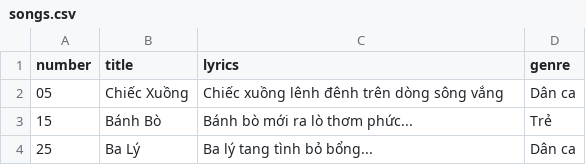
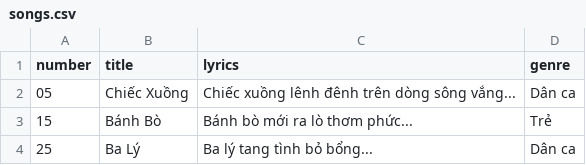
Before and after one commit to trisnguyen2511/Loto, a CSV file: songs.csv, drawn as a sheet.

Commit message:
Update songs.csv

```diff
--- a/songs.csv
+++ b/songs.csv
@@ -1,3 +1,3 @@
 number,title,lyrics,genre
-05,Chiếc Xuồng,Chiếc xuồng lênh đênh trên dòng sông vắng,Dân ca
+05,Chiếc Xuồng,Chiếc xuồng lênh đênh trên dòng sông vắng...,Dân ca
 15,Bánh Bò,Bánh bò mới ra lò thơm phức... ,Trẻ
```
